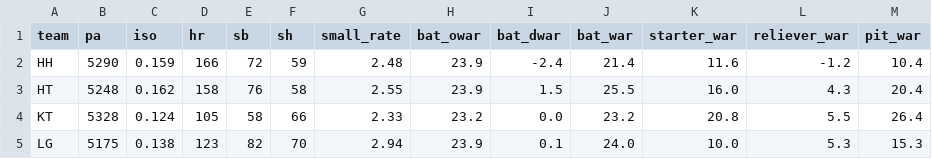
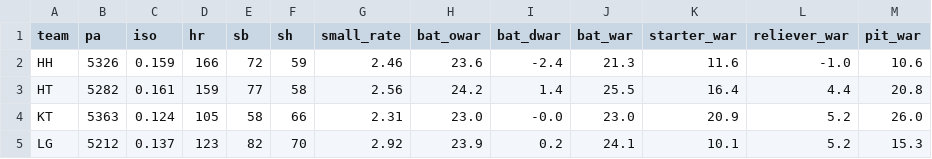
Before and after one commit to WOOJEONGRYEOL/kbo-forecast, a CSV file: data/team_style_2026.csv, drawn as a sheet; only a part is shown; the diff covers the shown part only.

```diff
--- a/data/team_style_2026.csv
+++ b/data/team_style_2026.csv
@@ -1,5 +1,5 @@
 team,pa,iso,hr,sb,sh,small_rate,bat_owar,bat_dwar,bat_war,starter_war,reliever_war,pit_war
-HH,5290,0.159,166,72,59,2.48,23.9,-2.4,21.4,11.6,-1.2,10.4
-HT,5248,0.162,158,76,58,2.55,23.9,1.5,25.5,16.0,4.3,20.4
-KT,5328,0.124,105,58,66,2.33,23.2,0.0,23.2,20.8,5.5,26.4
-LG,5175,0.138,123,82,70,2.94,23.9,0.1,24.0,10.0,5.3,15.3
+HH,5326,0.159,166,72,59,2.46,23.6,-2.4,21.3,11.6,-1.0,10.6
+HT,5282,0.161,159,77,58,2.56,24.2,1.4,25.5,16.4,4.4,20.8
+KT,5363,0.124,105,58,66,2.31,23.0,-0.0,23.0,20.9,5.2,26.0
+LG,5212,0.137,123,82,70,2.92,23.9,0.2,24.1,10.1,5.2,15.3
```
Also changed, not shown: 31 edited cells elsewhere in this file, data/bullpen_2026.csv, data/history_pitchers.csv, 4 other files.
